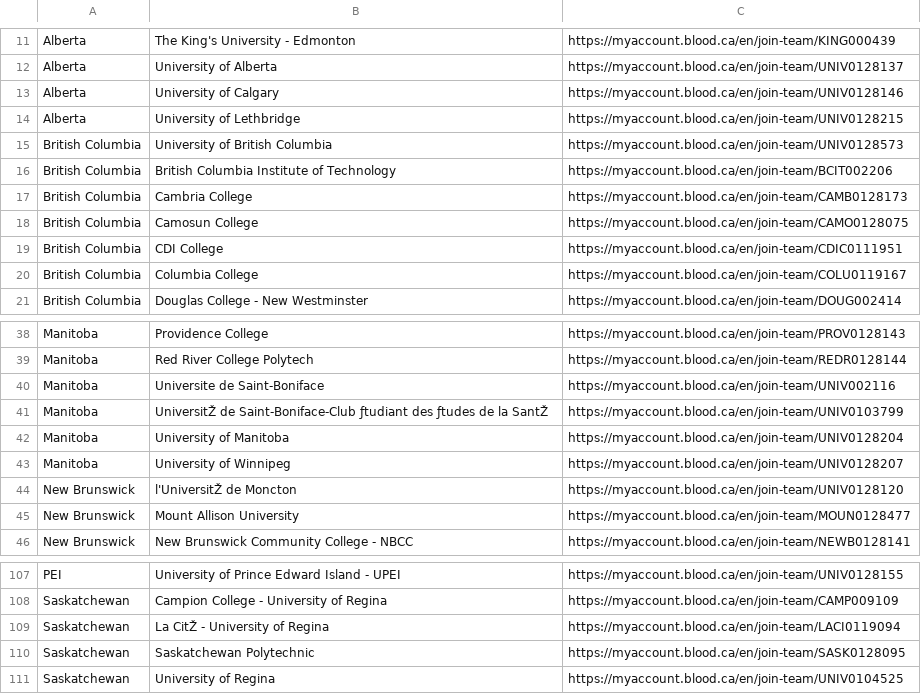
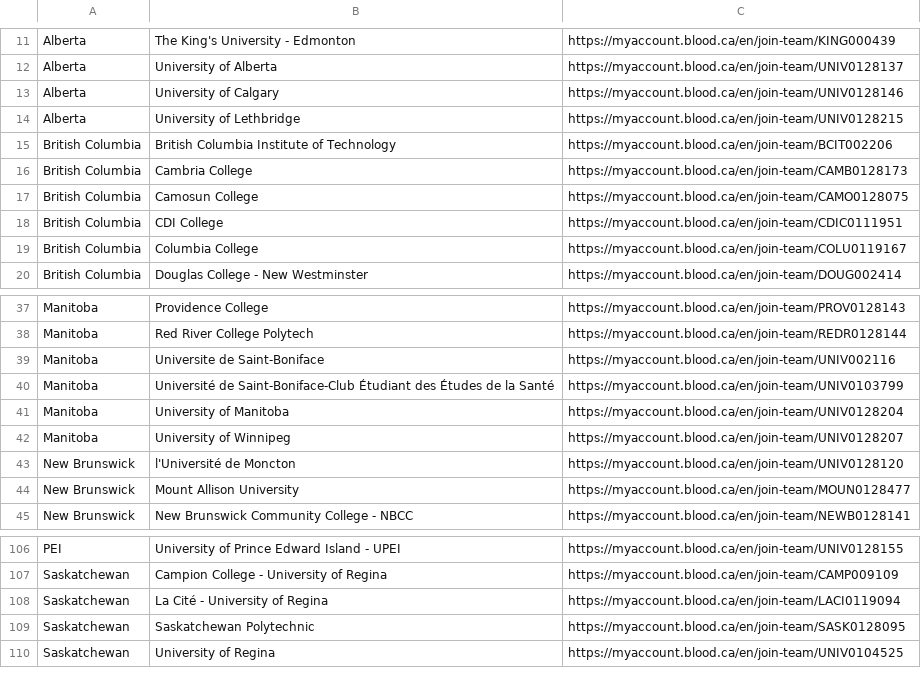
Before and after one commit to dupls/leaderboard-campus, a CSV file: campuses.csv, drawn as a sheet; only a part is shown, gaps mark what is left out; removed rows and columns are numbered as before the commit, all else as after; the diff names each change by its address in the sheet, - before the commit and + after, or states it on an @@ line.

Commit message:
Sort column A then B

```diff
--- a/campuses.csv
+++ b/campuses.csv
-row 15: British Columbia | University of British Columbia | https://myaccount.blood.ca/en/join-team/UNIV0128573
-B40: UniversitŽ de Saint-Boniface-Club ƒtudiant des ƒtudes de la SantŽ
+B40: Université de Saint-Boniface-Club Étudiant des Études de la Santé
-B43: l'UniversitŽ de Moncton
+B43: l'Université de Moncton
-B108: La CitŽ - University of Regina
+B108: La Cité - University of Regina
```
